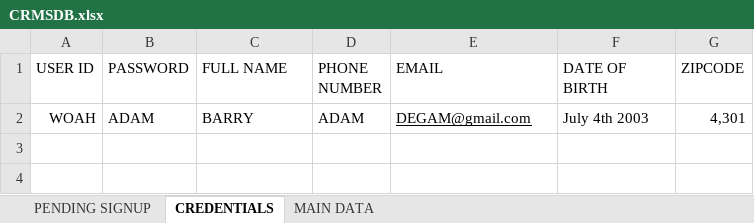
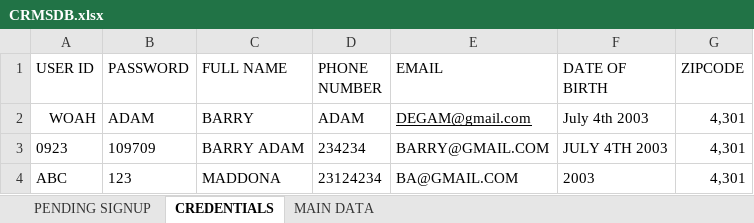
Before and after one commit to WareBar/PROJECT-CRMS, an Excel workbook: PROJECT SYSTEM/CRMSDB.xlsx, sheet CREDENTIALS, drawn as a sheet; values as stored, in another font and other column widths than the file's, no borders; the diff names each change by its address in the sheet, - before the commit and + after, or states it on an @@ line.

```diff
--- a/PROJECT SYSTEM/CRMSDB.xlsx (sheet CREDENTIALS)
+++ b/PROJECT SYSTEM/CRMSDB.xlsx (sheet CREDENTIALS)
+row 3: 0923 | 109709 | BARRY ADAM | 234234 | BARRY@GMAIL.COM | JULY 4TH 2003 | 4,301
+row 4: ABC | 123 | MADDONA | 23124234 | BA@GMAIL.COM | 2003 | 4,301
```
Also changed, not shown: sheet MAIN DATA, 6 other files.
